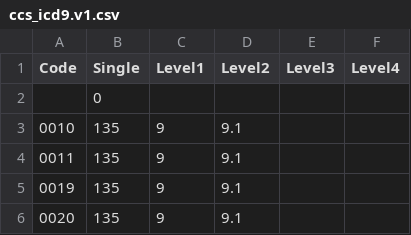
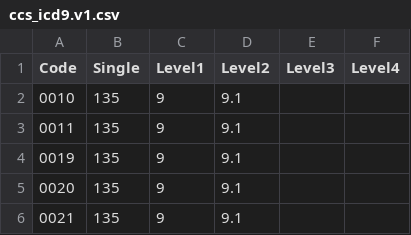
Before and after one commit to fdabek1/clinical-concept-sheets, a CSV file: ehr_code_mappings/mappings/ccs_icd9.v1.csv, drawn as a sheet; only a part is shown; the shorter side is filled out with more unchanged rows; the diff names each change by its address in the sheet, - before the commit and + after, or states it on an @@ line.

Commit message:
Removed empty row from ccs_icd9.v1.csv Updated links to GitHub data. Scrollable modal.

```diff
--- a/ehr_code_mappings/mappings/ccs_icd9.v1.csv
+++ b/ehr_code_mappings/mappings/ccs_icd9.v1.csv
-row 2:  | 0
```
Also changed, not shown: 1 other file.
